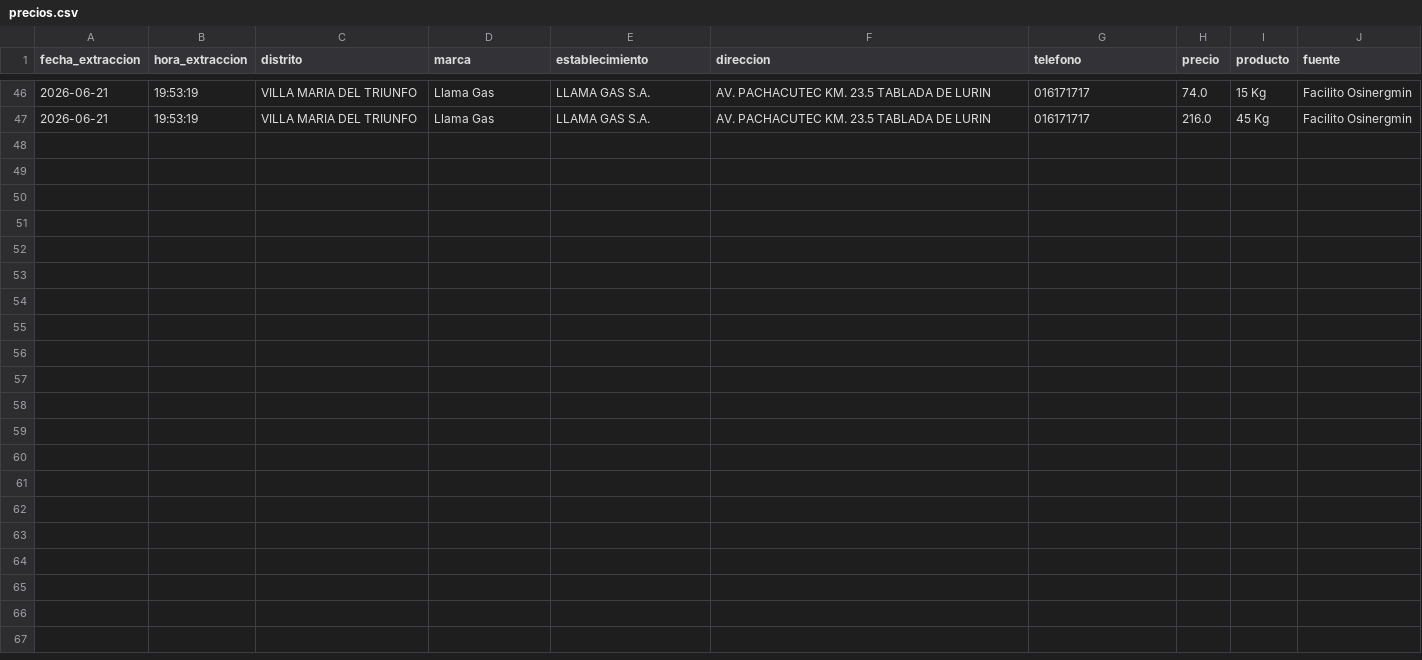
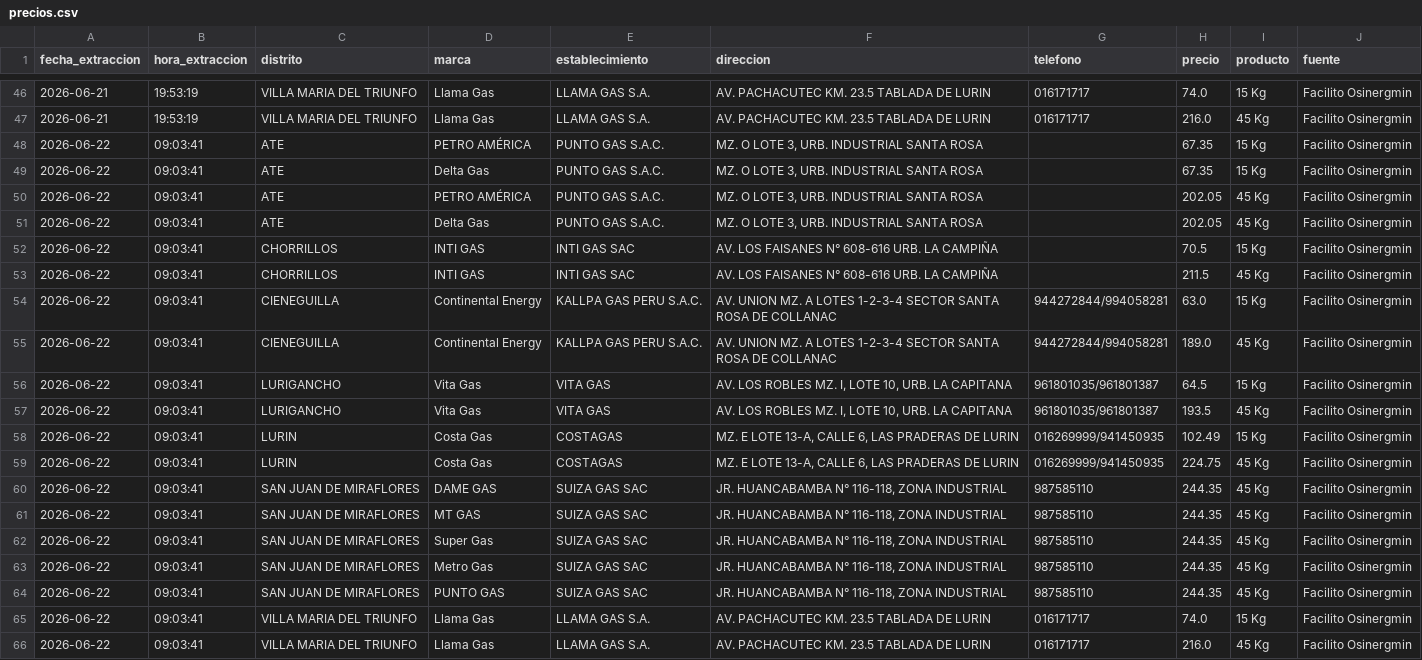
Before and after one commit to Helio4581429/facilito-glp-scraper, a CSV file: precios.csv, drawn as a sheet; only a part is shown, gaps mark what is left out.

```diff
--- a/precios.csv
+++ b/precios.csv
@@ -47 +47,20 @@ fecha_extraccion,hora_extraccion,distrito,marca,establecimiento,direccion,telefo
 2026-06-21,19:53:19,VILLA MARIA DEL TRIUNFO,Llama Gas,LLAMA GAS S.A.,AV. PACHACUTEC KM. 23.5 TABLADA DE LURIN,016171717,216.0,45 Kg,Facilito Osinergmin
+2026-06-22,09:03:41,ATE,PETRO AMÉRICA,PUNTO GAS S.A.C.,"MZ. O LOTE 3, URB. INDUSTRIAL SANTA ROSA",,67.35,15 Kg,Facilito Osinergmin
+2026-06-22,09:03:41,ATE,Delta Gas,PUNTO GAS S.A.C.,"MZ. O LOTE 3, URB. INDUSTRIAL SANTA ROSA",,67.35,15 Kg,Facilito Osinergmin
+2026-06-22,09:03:41,ATE,PETRO AMÉRICA,PUNTO GAS S.A.C.,"MZ. O LOTE 3, URB. INDUSTRIAL SANTA ROSA",,202.05,45 Kg,Facilito Osinergmin
+2026-06-22,09:03:41,ATE,Delta Gas,PUNTO GAS S.A.C.,"MZ. O LOTE 3, URB. INDUSTRIAL SANTA ROSA",,202.05,45 Kg,Facilito Osinergmin
+2026-06-22,09:03:41,CHORRILLOS,INTI GAS,INTI GAS SAC,AV. LOS FAISANES N° 608-616 URB. LA CAMPIÑA,,70.5,15 Kg,Facilito Osinergmin
+2026-06-22,09:03:41,CHORRILLOS,INTI GAS,INTI GAS SAC,AV. LOS FAISANES N° 608-616 URB. LA CAMPIÑA,,211.5,45 Kg,Facilito Osinergmin
+2026-06-22,09:03:41,CIENEGUILLA,Continental Energy,KALLPA GAS PERU S.A.C.,AV. UNION MZ. A LOTES 1-2-3-4 SECTOR SANTA ROSA DE COLLANAC,944272844/994058281,63.0,15 Kg,Facilito Osinergmin
+2026-06-22,09:03:41,CIENEGUILLA,Continental Energy,KALLPA GAS PERU S.A.C.,AV. UNION MZ. A LOTES 1-2-3-4 SECTOR SANTA ROSA DE COLLANAC,944272844/994058281,189.0,45 Kg,Facilito Osinergmin
+2026-06-22,09:03:41,LURIGANCHO,Vita Gas,VITA GAS,"AV. LOS ROBLES MZ. I, LOTE 10, URB. LA CAPITANA",961801035/961801387,64.5,15 Kg,Facilito Osinergmin
+2026-06-22,09:03:41,LURIGANCHO,Vita Gas,VITA GAS,"AV. LOS ROBLES MZ. I, LOTE 10, URB. LA CAPITANA",961801035/961801387,193.5,45 Kg,Facilito Osinergmin
+2026-06-22,09:03:41,LURIN,Costa Gas,COSTAGAS,"MZ. E LOTE 13-A, CALLE 6, LAS PRADERAS DE LURIN",016269999/941450935,102.49,15 Kg,Facilito Osinergmin
+2026-06-22,09:03:41,LURIN,Costa Gas,COSTAGAS,"MZ. E LOTE 13-A, CALLE 6, LAS PRADERAS DE LURIN",016269999/941450935,224.75,45 Kg,Facilito Osinergmin
+2026-06-22,09:03:41,SAN JUAN DE MIRAFLORES,DAME GAS,SUIZA GAS SAC,"JR. HUANCABAMBA N° 116-118, ZONA INDUSTRIAL",987585110,244.35,45 Kg,Facilito Osinergmin
+2026-06-22,09:03:41,SAN JUAN DE MIRAFLORES,MT GAS,SUIZA GAS SAC,"JR. HUANCABAMBA N° 116-118, ZONA INDUSTRIAL",987585110,244.35,45 Kg,Facilito Osinergmin
+2026-06-22,09:03:41,SAN JUAN DE MIRAFLORES,Super Gas,SUIZA GAS SAC,"JR. HUANCABAMBA N° 116-118, ZONA INDUSTRIAL",987585110,244.35,45 Kg,Facilito Osinergmin
+2026-06-22,09:03:41,SAN JUAN DE MIRAFLORES,Metro Gas,SUIZA GAS SAC,"JR. HUANCABAMBA N° 116-118, ZONA INDUSTRIAL",987585110,244.35,45 Kg,Facilito Osinergmin
+2026-06-22,09:03:41,SAN JUAN DE MIRAFLORES,PUNTO GAS,SUIZA GAS SAC,"JR. HUANCABAMBA N° 116-118, ZONA INDUSTRIAL",987585110,244.35,45 Kg,Facilito Osinergmin
+2026-06-22,09:03:41,VILLA MARIA DEL TRIUNFO,Llama Gas,LLAMA GAS S.A.,AV. PACHACUTEC KM. 23.5 TABLADA DE LURIN,016171717,74.0,15 Kg,Facilito Osinergmin
+2026-06-22,09:03:41,VILLA MARIA DEL TRIUNFO,Llama Gas,LLAMA GAS S.A.,AV. PACHACUTEC KM. 23.5 TABLADA DE LURIN,016171717,216.0,45 Kg,Facilito Osinergmin
```
